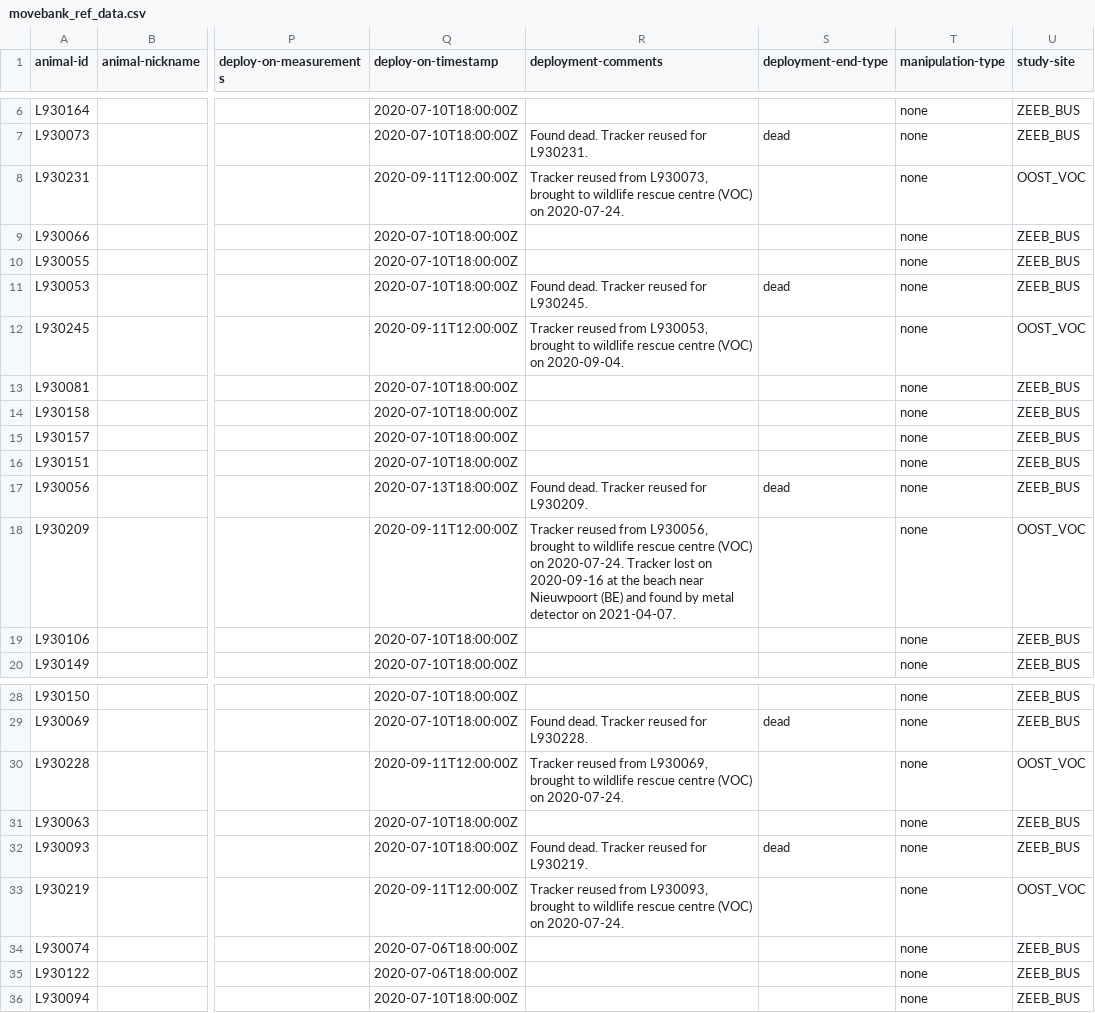
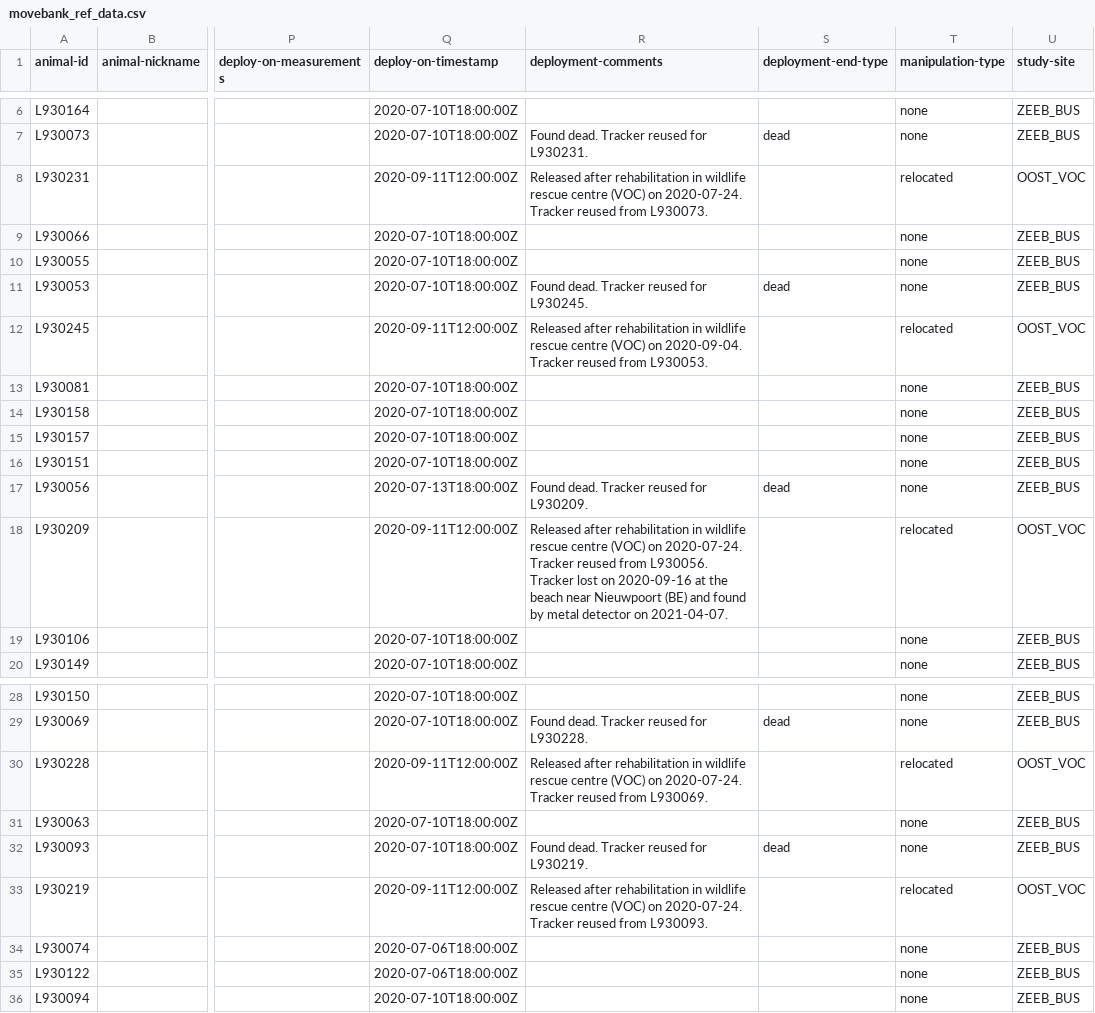
Before and after one commit to inbo/bird-tracking, a CSV file: data/processed/LBBG_JUVENILE/movebank_ref_data.csv, drawn as a sheet; only a part is shown, gaps mark what is left out; the diff names each change by its address in the sheet, - before the commit and + after, or states it on an @@ line.

Commit message:
Rephrase VOC for 5 LBBG_JUVENILE birds

```diff
--- a/data/processed/LBBG_JUVENILE/movebank_ref_data.csv
+++ b/data/processed/LBBG_JUVENILE/movebank_ref_data.csv
-R8 (deployment-comments): Tracker reused from L930073, brought to wildlife rescue centre (VOC) on 2020-07-24.
+R8 (deployment-comments): Released after rehabilitation in wildlife rescue centre (VOC) on 2020-07-24. Tracker reused from L930073.
-T8 (manipulation-type): none
+T8 (manipulation-type): relocated
-R12 (deployment-comments): Tracker reused from L930053, brought to wildlife rescue centre (VOC) on 2020-09-04.
+R12 (deployment-comments): Released after rehabilitation in wildlife rescue centre (VOC) on 2020-09-04. Tracker reused from L930053.
-T12 (manipulation-type): none
+T12 (manipulation-type): relocated
-R18 (deployment-comments): Tracker reused from L930056, brought to wildlife rescue centre (VOC) on 2020-07-24. Tracker lost…
+R18 (deployment-comments): Released after rehabilitation in wildlife rescue centre (VOC) on 2020-07-24. Tracker reused from L930056. Tracker lost…
-T18 (manipulation-type): none
+T18 (manipulation-type): relocated
-R30 (deployment-comments): Tracker reused from L930069, brought to wildlife rescue centre (VOC) on 2020-07-24.
+R30 (deployment-comments): Released after rehabilitation in wildlife rescue centre (VOC) on 2020-07-24. Tracker reused from L930069.
-T30 (manipulation-type): none
+T30 (manipulation-type): relocated
-R33 (deployment-comments): Tracker reused from L930093, brought to wildlife rescue centre (VOC) on 2020-07-24.
+R33 (deployment-comments): Released after rehabilitation in wildlife rescue centre (VOC) on 2020-07-24. Tracker reused from L930093.
-T33 (manipulation-type): none
+T33 (manipulation-type): relocated
```
